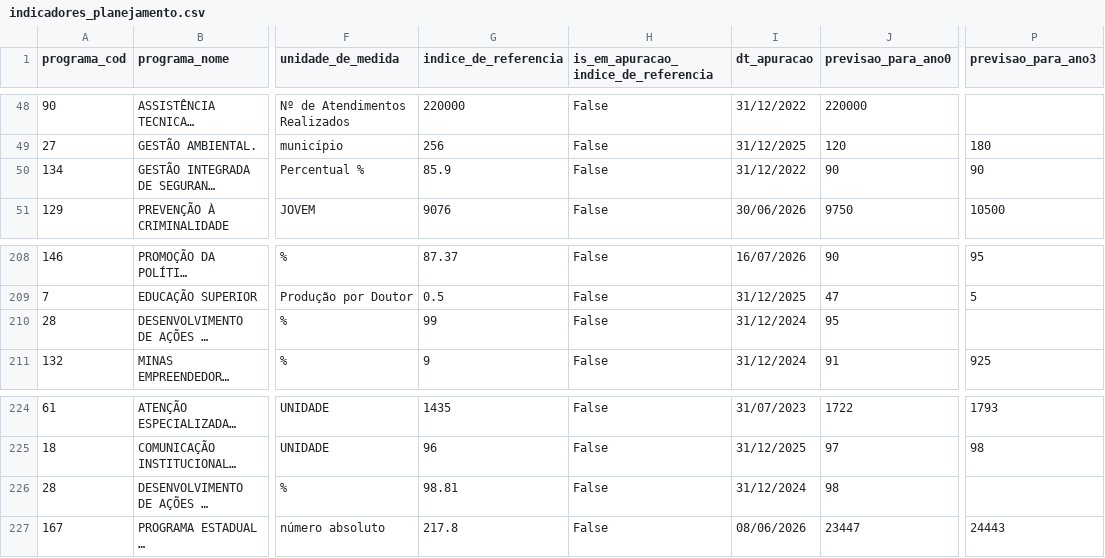
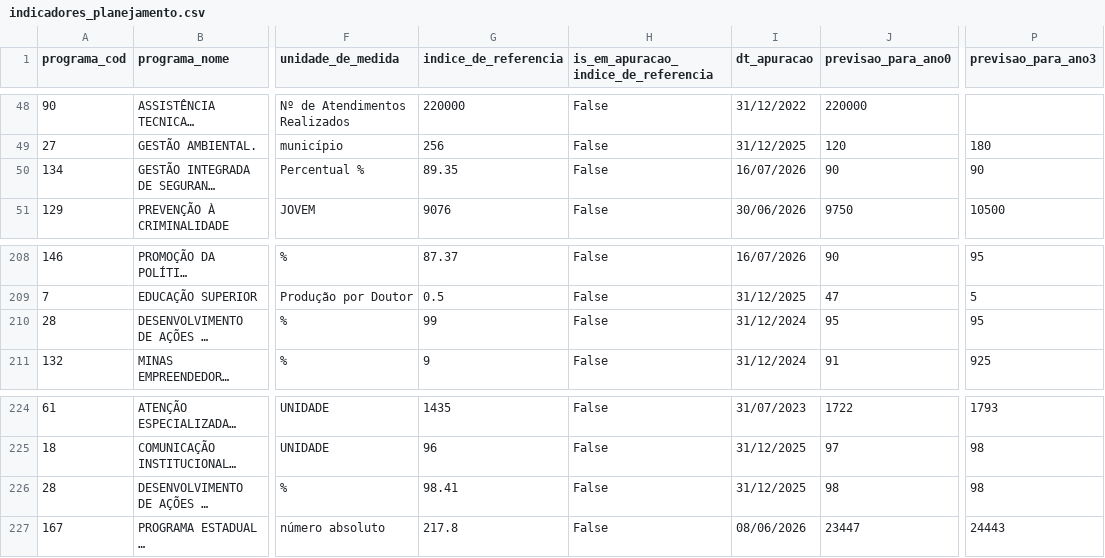
Before and after one commit to splor-mg/dados-ppo-2027, a CSV file: data/indicadores_planejamento.csv, drawn as a sheet; only a part is shown, gaps mark what is left out; long unchanged cells end in …; the diff names each change by its address in the sheet, - before the commit and + after, or states it on an @@ line.

```diff
--- a/data/indicadores_planejamento.csv
+++ b/data/indicadores_planejamento.csv
-G50 (indice_de_referencia): 85.9
+G50 (indice_de_referencia): 89.35
-I50 (dt_apuracao): 31/12/2022
+I50 (dt_apuracao): 16/07/2026
-P210 (previsao_para_ano3): (empty)
+P210 (previsao_para_ano3): 95
-G226 (indice_de_referencia): 98.81
+G226 (indice_de_referencia): 98.41
-I226 (dt_apuracao): 31/12/2024
+I226 (dt_apuracao): 31/12/2025
-P226 (previsao_para_ano3): (empty)
+P226 (previsao_para_ano3): 98
```
Also changed, not shown: data/base_categoria_pessoal.csv, data/base_intra_orcamentaria_detalhamento.csv, 9 other files.
